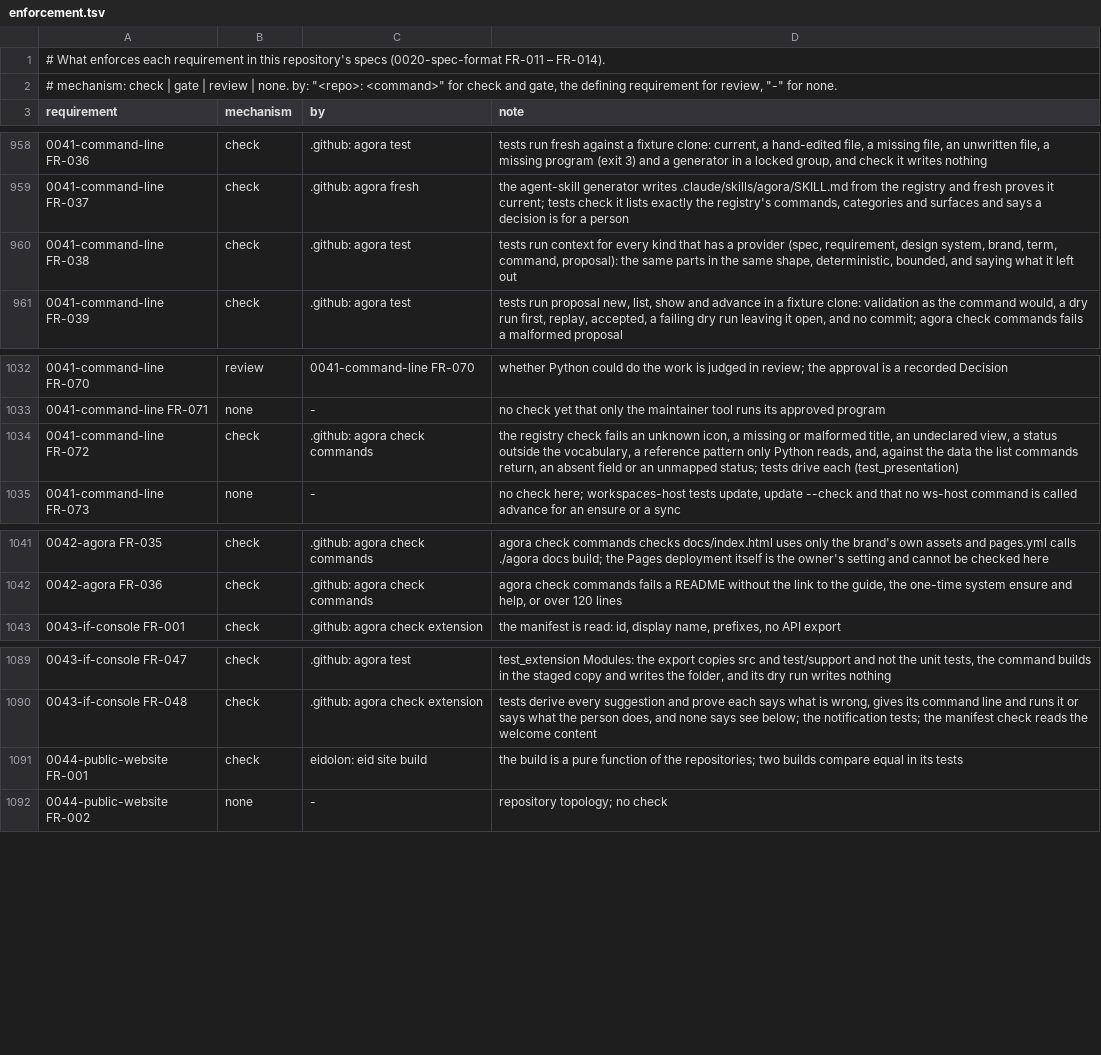
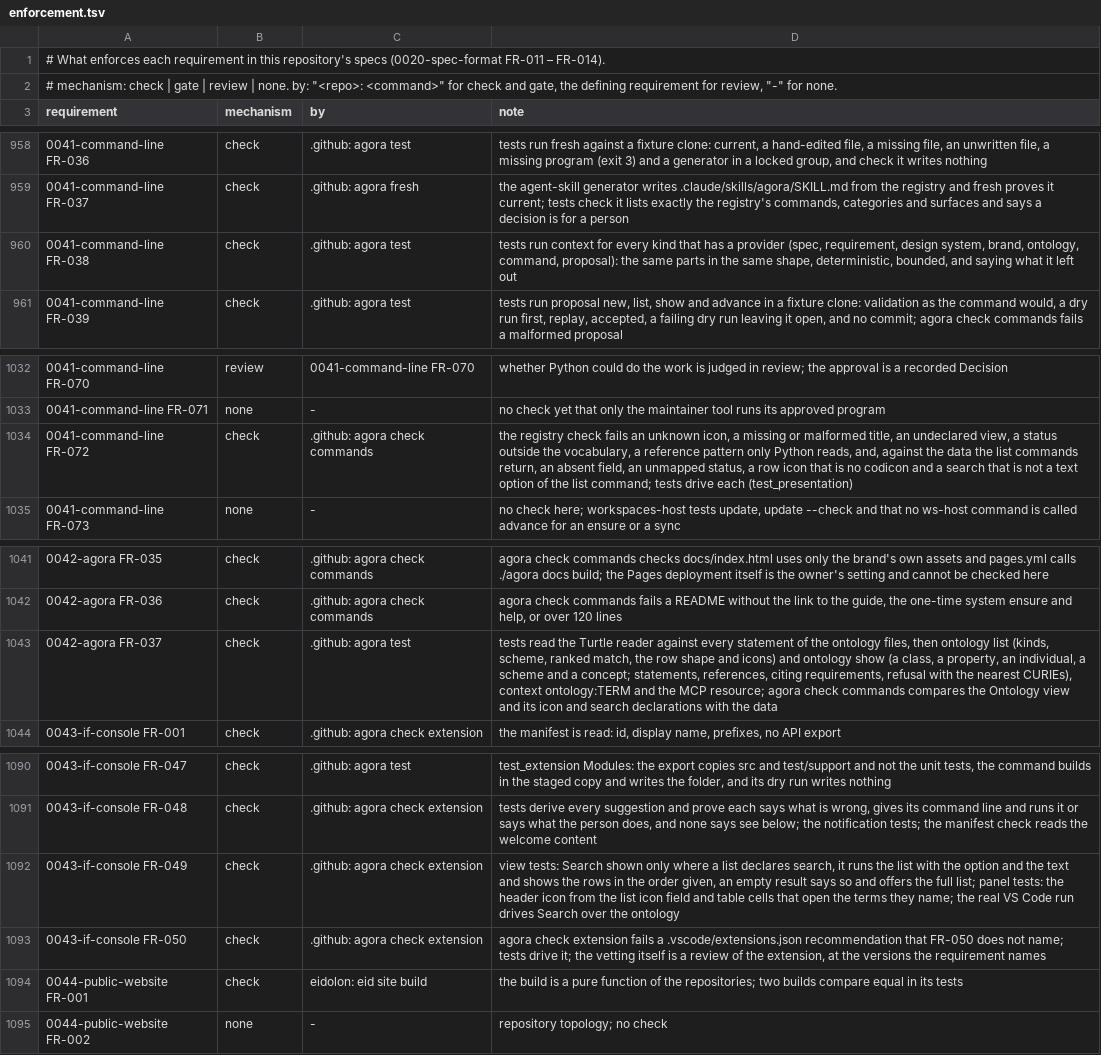
Before and after one commit to intellectual-frontiers/.github, a TSV file: spec-kit/enforcement.tsv, drawn as a sheet; only a part is shown, gaps mark what is left out; the diff names each change by its address in the sheet, - before the commit and + after, or states it on an @@ line.

Commit message:
Add agora ontology list and show; Search and per-row icons in IF Console; vet the Turtle extensions
Spec first: 0042-agora FR-037 states the ontology noun (replacing term, no alias) with list
--kind/--scheme/--match and show TERM over ifcore.ttl and ifweb.ttl, the shape every
orchestrator that shows an ontology gives, the ranking, the citing requirements, and the
Ontology view; 0041-command-line FR-064 and FR-072 add a list's icon field and search option;
0043-if-console FR-049 (Search, the header icon, linked cells) and FR-050 (the vetted extensions
and the recommendations check). Ontology: OntologyResourceKind and the ontology list/show
command individuals replace the term ones.

Code: a Turtle reader in the standard library (lib/turtle.py), the terms index (lib/terms.py),
the commands, context ontology:TERM, the MCP resource agora://ontology/ID, help text, the guide.
IF Console: a generic Search title action that runs a list's declared search option, a row icon
from a declared field, the panel's header icon and table cells that open the resource they name.
.vscode/extensions.json recommends faubulous.mentor and zazuko.vscode-rdf-sketch; the check
extension fails a recommendation FR-050 does not name.

```diff
--- a/spec-kit/enforcement.tsv
+++ b/spec-kit/enforcement.tsv
-D960 (note): …system, brand, term, command, proposal):…
+D960 (note): …system, brand, ontology, command, proposal):…
-D1034 (note): …an absent field or an unmapped status; tests drive…
+D1034 (note): …an absent field, an unmapped status, a row icon that is no codicon and a search that is not a text option of the list command; tests drive…
+row 1043: 0042-agora FR-037 | check | .github: agora test | tests read the Turtle reader against every statement of the ontology files, then ontology list (kinds, scheme, ranked match, the row shape and icons) and ontology show (a class, a property, an individual, a scheme and a concept; statements, references, citing requirements, refusal with the nearest CURIEs), context ontology:TERM and the MCP resource; agora check commands compares the Ontology view and its icon and search declarations with the data
+row 1092: 0043-if-console FR-049 | check | .github: agora check extension | view tests: Search shown only where a list declares search, it runs the list with the option and the text and shows the rows in the order given, an empty result says so and offers the full list; panel tests: the header icon from the list icon field and table cells that open the terms they name; the real VS Code run drives Search over the ontology
+row 1093: 0043-if-console FR-050 | check | .github: agora check extension | agora check extension fails a .vscode/extensions.json recommendation that FR-050 does not name; tests drive it; the vetting itself is a review of the extension, at the versions the requirement names
```
Also changed, not shown: 46 other files.
